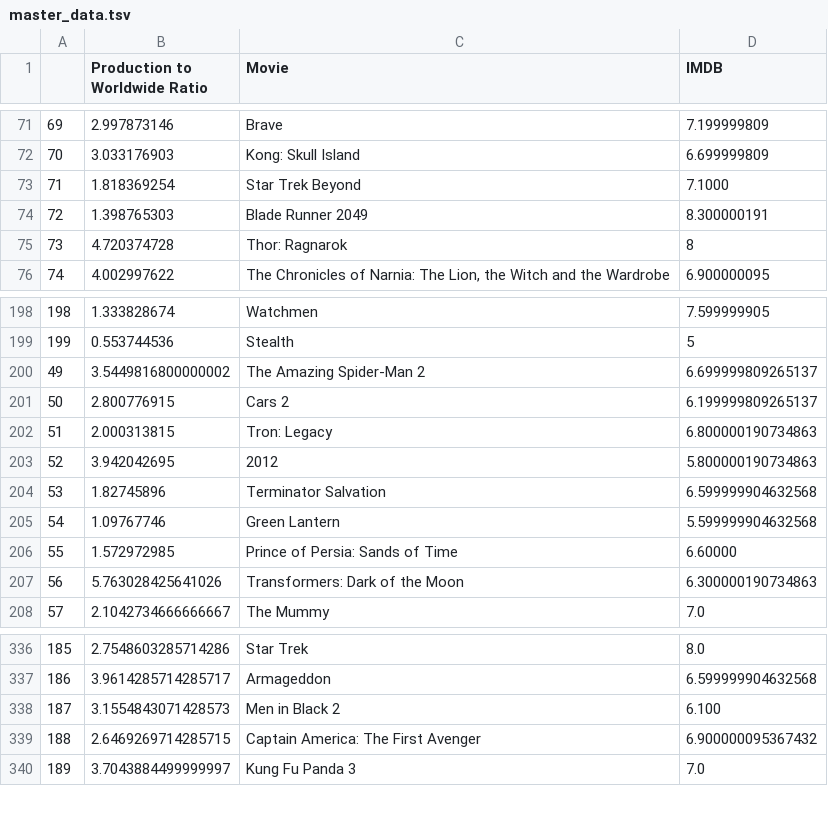
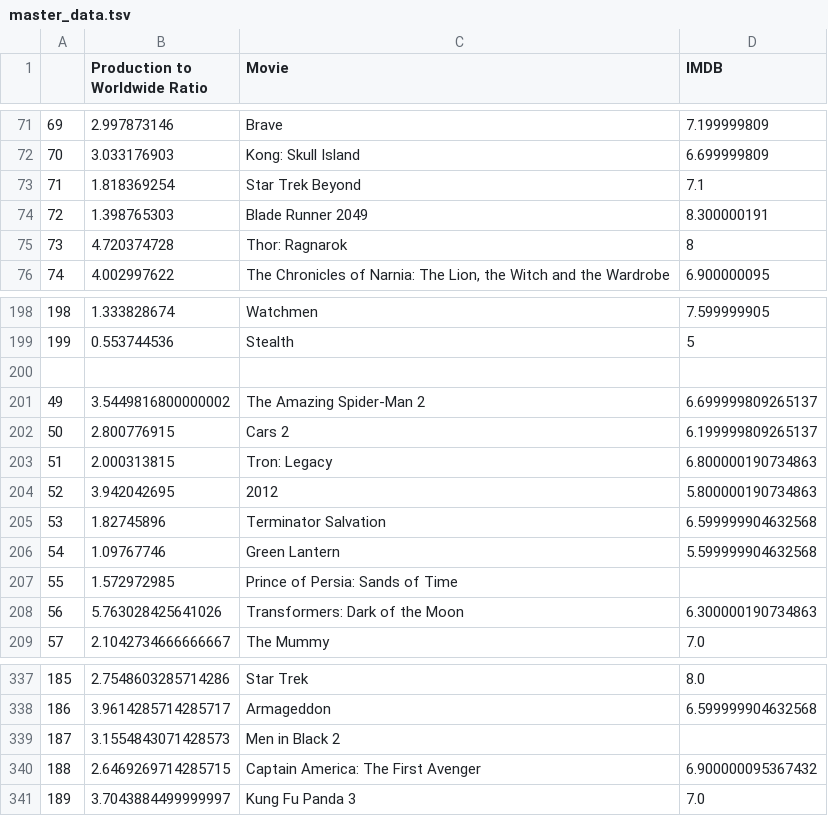
Before and after one commit to weirdyang/practice, a TSV file: movies/master_data.tsv, drawn as a sheet; only a part is shown, gaps mark what is left out.

Commit message:
Add files via upload

```diff
--- a/movies/master_data.tsv
+++ b/movies/master_data.tsv
@@ -72,3 +72,3 @@
 70	3.033176903	Kong: Skull Island	6.699999809
-71	1.818369254	Star Trek Beyond	7.1000
+71	1.818369254	Star Trek Beyond	7.1
 72	1.398765303	Blade Runner 2049	8.300000191
@@ -199,2 +199,3 @@
 199	0.553744536	Stealth	5
+
 49	3.5449816800000002	The Amazing Spider-Man 2	6.699999809265137
@@ -205,3 +206,3 @@
 54	1.09767746	Green Lantern	5.599999904632568
-55	1.572972985	Prince of Persia: Sands of Time	6.60000	
+55	1.572972985	Prince of Persia: Sands of Time	
 56	5.763028425641026	Transformers: Dark of the Moon	6.300000190734863
@@ -337,3 +338,3 @@
 186	3.9614285714285717	Armageddon	6.599999904632568
-187	3.1554843071428573	Men in Black 2	6.100
+187	3.1554843071428573	Men in Black 2	
 188	2.6469269714285715	Captain America: The First Avenger	6.900000095367432
```
